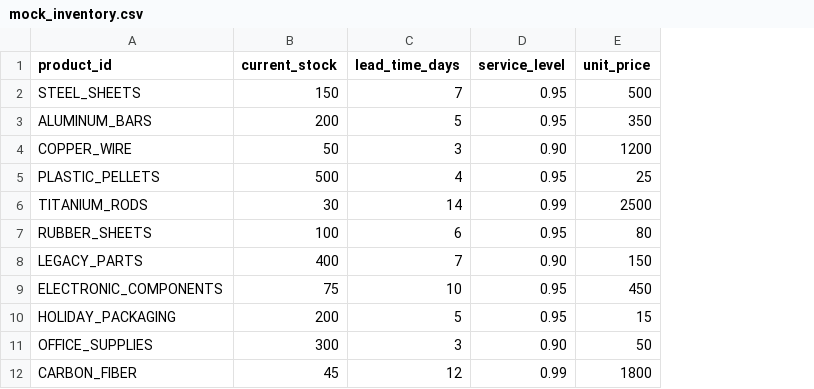
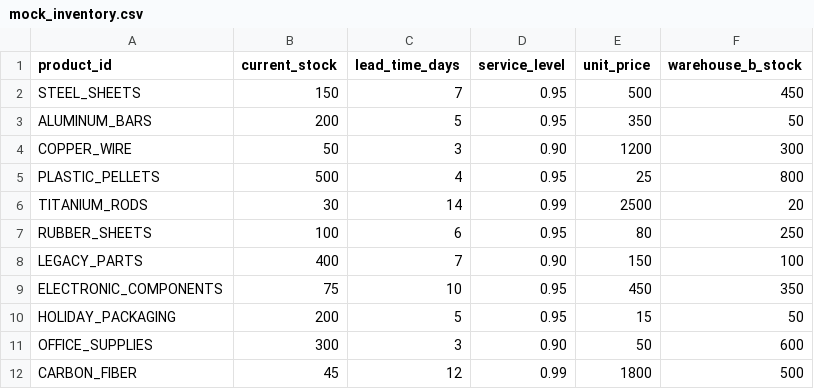
Before and after one commit to HemantSudarshan/Agentic-Inventory-Restocking-Servic, a CSV file: data/mock_inventory.csv, drawn as a sheet; the diff names each change by its address in the sheet, - before the commit and + after, or states it on an @@ line.

Commit message:
feat: Enable AI to recommend Transfer Orders intelligently
Problem:
- Transfer order code existed but AI NEVER chose it
- All orders were Purchase Orders (PO-XXX), never Transfers (TR-XXX)
- AI had no warehouse inventory data or decision rules

Root Cause Analysis:
1. AI prompt mentioned transfers but gave no guidance on when to use them
2. No warehouse B stock data provided to AI
3. AI couldn't make informed transfer vs. purchase decisions

Solution Implemented:

1. Enhanced AI Prompt (reasoning_agent.py):
   - Added clear decision rules for transfer vs. restock
   - Transfer: Use when Warehouse B has surplus (>200 units) and shortage is moderate
   - Restock: Use when Warehouse B is low or emergency shortage
   - Explains transfer is faster (1-2 days vs X days) and free

2. Added Warehouse Data (mock_inventory.csv):
   - New column: warehouse_b_stock with varied levels
   - Examples: STEEL_SHEETS has 450 units at B (enables transfer)
   - TITANIUM_RODS has only 20 at B (forces purchase order)

3. Updated Data Flow:
   - data_loader.py: Fetches warehouse_b_stock from CSV
   - main.py: Passes warehouse_b_stock to AI context
   - AI now has full visibility into transfer feasibility

Expected Behavior:
- COPPER_WIRE (shortage 337, Warehouse B: 300)  TRANSFER
- RUBBER_SHEETS (shortage 337, Warehouse B: 250)  TRANSFER
- TITANIUM_RODS (shortage 113, Warehouse B: 20)  RESTOCK (PO)

Telegram Notifications:
- Will now show mix of PO-XXX and TR-XXX order types
- Transfer orders: cost=, faster delivery
- Purchase orders: cost>, longer lead time

Compliance:
- Fully implements PS.md requirement: 'suggests moving stock from different warehouse'
- AI autonomously decides best action based on data

```diff
--- a/data/mock_inventory.csv
+++ b/data/mock_inventory.csv
+column F (warehouse_b_stock), rows 2-12: 450 | 50 | 300 | 800 | 20 | 250 | 100 | 350 | 50 | 600 | 500
```
Also changed, not shown: 3 other files.
